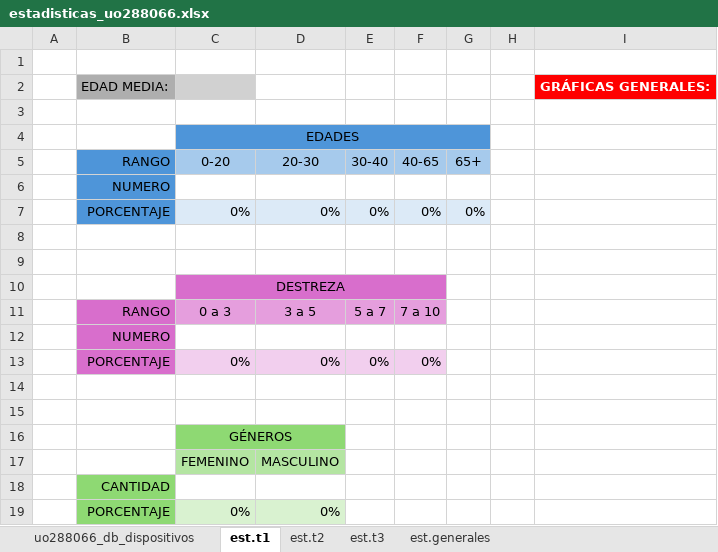
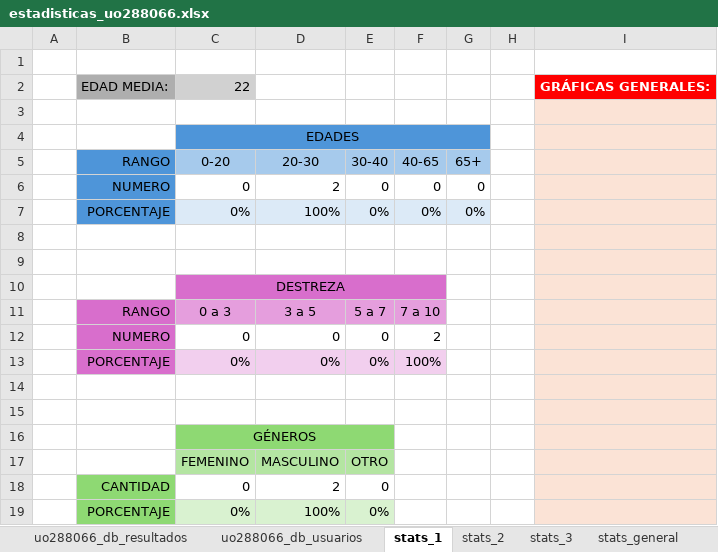
Before and after one commit to binbingus/sew2526, an Excel workbook: php/estadisticas_uo288066.xlsx, sheet stats_1, drawn as a sheet; values as stored, in another font and other column widths than the file's, no borders; charts and pictures not drawn; removed rows and columns are numbered as before the commit, all else as after; the diff names each change by its address in the sheet, - before the commit and + after, or states it on an @@ line.

```diff
--- a/php/estadisticas_uo288066.xlsx (sheet stats_1)
+++ b/php/estadisticas_uo288066.xlsx (sheet stats_1)
-sheet tab: est.t1
+sheet tab: stats_1
-sheet tab: uo288066_db_dispositivos
-sheet tab: est.t2
-sheet tab: est.t3
-sheet tab: est.generales
+sheet tab: uo288066_db_resultados
+sheet tab: uo288066_db_usuarios
+sheet tab: stats_2
+sheet tab: stats_3
+sheet tab: stats_general
-C2: (empty)
+C2: 22
-I3:I5 fill: none
+I3:I5 fill: #FBE3D6
-row 6:  | NUMERO
+row 6:  | NUMERO | 0 | 2 | 0 | 0 | 0
-D7: 0%
+D7: 100%
-I7:I11 fill: none
+I7:I11 fill: #FBE3D6
-row 12:  | NUMERO
+row 12:  | NUMERO | 0 | 0 | 0 | 2
-F13: 0%
+F13: 100%
-I13:I17 fill: none
+I13:I17 fill: #FBE3D6
-C16:D16 merged
+C16:E16 merged
-E16 fill: none
+E16 fill: #8ED973
-E17: (empty)
+E17: OTRO
-E17 fill: none
+E17 fill: #B4E5A2
-row 18:  | CANTIDAD
-row 19:  | PORCENTAJE | 0% | 0%
+row 18:  | CANTIDAD | 0 | 2 | 0
+row 19:  | PORCENTAJE | 0% | 100% | 0%
```
Also changed, not shown: formulas that keep their value, charts or pictures, 7 other files.
